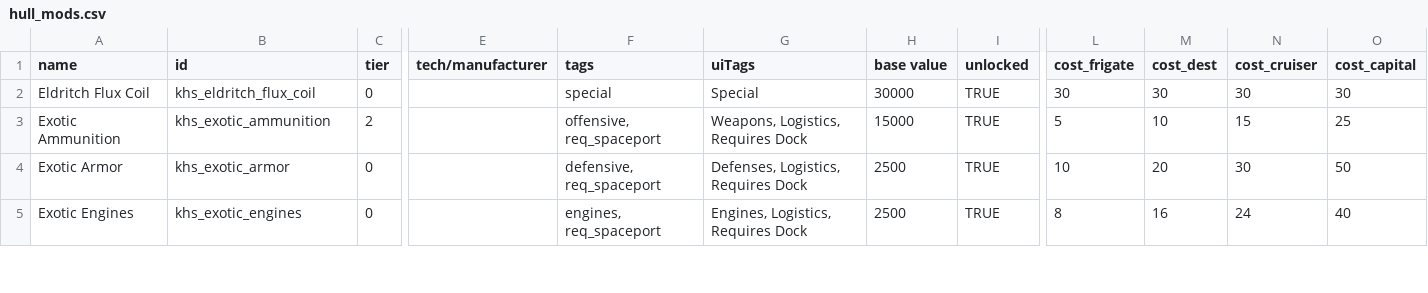
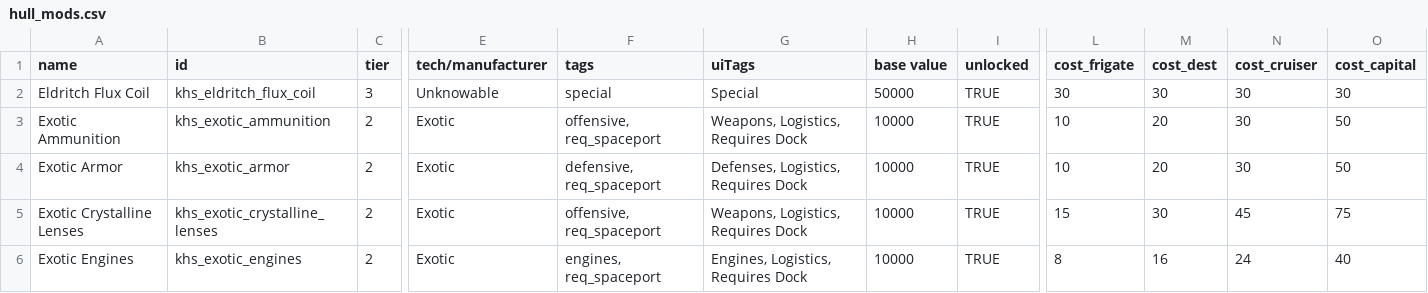
Before and after one commit to Kenshkrix/Starsector-Mods, a CSV file: Hullmod Specialization/data/hullmods/hull_mods.csv, drawn as a sheet; only a part is shown, gaps mark what is left out; addresses are those after the commit; rows hold the shown columns only; the diff covers the shown part only; the diff names each change by its address in the sheet, - before the commit and + after, or states it on an @@ line.

Commit message:
Update 1.13
Added Exotic Crystalline Lenses
Added Gauss Coils
Added Integrated Magazines
Added Tuned Sensors
Minor balance changes

```diff
--- a/Hullmod Specialization/data/hullmods/hull_mods.csv
+++ b/Hullmod Specialization/data/hullmods/hull_mods.csv
-C2 (tier): 0
+C2 (tier): 3
-E2 (tech/manufacturer): (empty)
+E2 (tech/manufacturer): Unknowable
-H2 (base value): 30000
+H2 (base value): 50000
-E3:E4 (tech/manufacturer): (empty)
+E3:E4 (tech/manufacturer): Exotic
-H3 (base value): 15000
+H3 (base value): 10000
-L3 (cost_frigate): 5
+L3 (cost_frigate): 10
-M3 (cost_dest): 10
+M3 (cost_dest): 20
-N3 (cost_cruiser): 15
+N3 (cost_cruiser): 30
-O3 (cost_capital): 25
+O3 (cost_capital): 50
-C4 (tier): 0
+C4 (tier): 2
-H4 (base value): 2500
+H4 (base value): 10000
+row 5: Exotic Crystalline Lenses | khs_exotic_crystalline_lenses | 2 | Exotic | offensive, req_spaceport | Weapons, Logistics, Requires Dock | 10000 | TRUE | 15 | 30 | 45 | 75
-C6 (tier): 0
+C6 (tier): 2
-E6 (tech/manufacturer): (empty)
+E6 (tech/manufacturer): Exotic
-H6 (base value): 2500
+H6 (base value): 10000
```
Also changed, not shown: 3 added rows and 38 edited cells elsewhere in this file, 7 other files.
